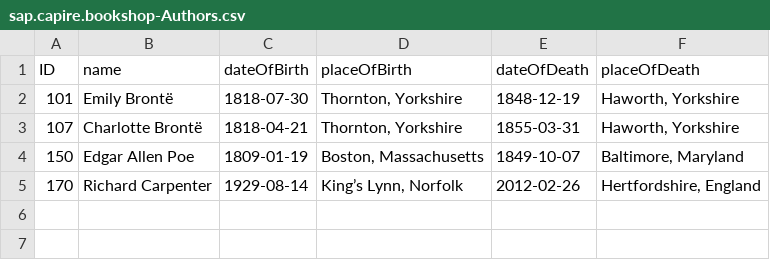
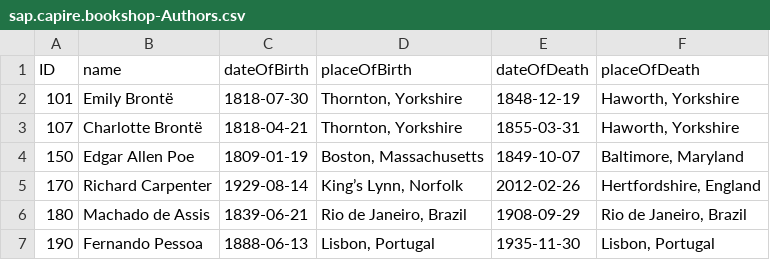
Before and after one commit to mauriciolauffer/cap-mcp-ui5-webmcp, a CSV file: db/data/sap.capire.bookshop-Authors.csv, drawn as a sheet.

```diff
--- a/db/data/sap.capire.bookshop-Authors.csv
+++ b/db/data/sap.capire.bookshop-Authors.csv
@@ -5 +5,3 @@ ID,name,dateOfBirth,placeOfBirth,dateOfDeath,placeOfDeath
 170,Richard Carpenter,1929-08-14,"King’s Lynn, Norfolk",2012-02-26,"Hertfordshire, England"
+180,Machado de Assis,1839-06-21,"Rio de Janeiro, Brazil",1908-09-29,"Rio de Janeiro, Brazil"
+190,Fernando Pessoa,1888-06-13,"Lisbon, Portugal",1935-11-30,"Lisbon, Portugal"
```
Also changed, not shown: db/data/sap.capire.bookshop-Books.csv, 1 other file.
